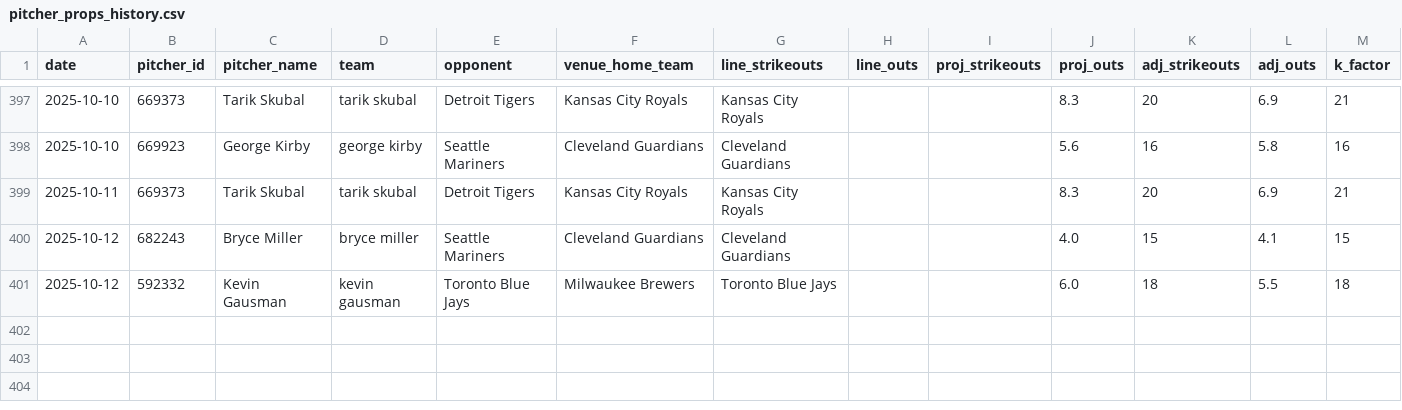
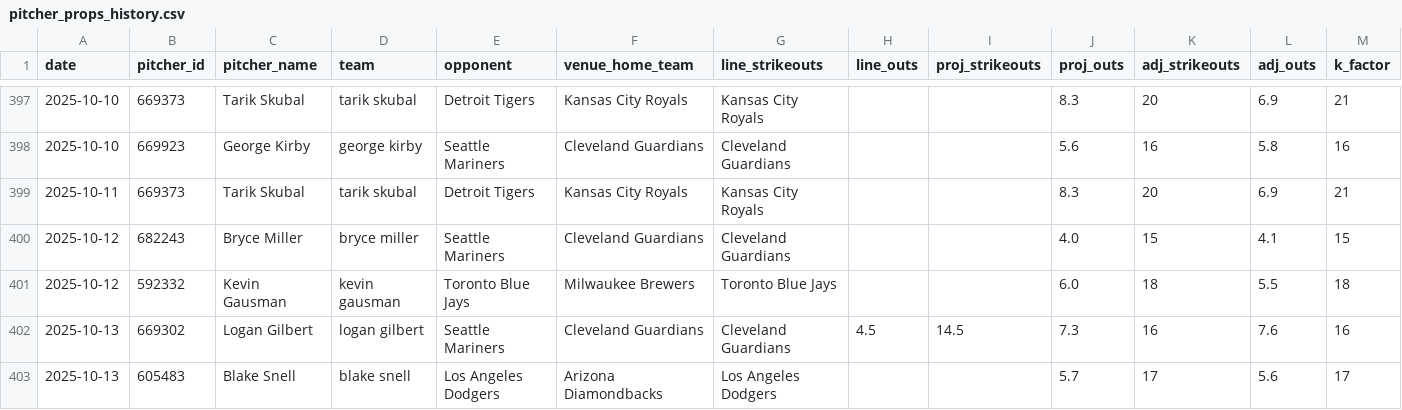
Before and after one commit to mostgood1/MLBBetting, a CSV file: data/model_datasets/pitcher_props_history.csv, drawn as a sheet; only a part is shown, gaps mark what is left out; rows hold the shown columns only; the diff names each change by its address in the sheet, - before the commit and + after, or states it on an @@ line.

Commit message:
Automation: update daily data for 2025-10-13 at 2025-10-13 09:55:21
Files: 20 changed (showing up to 20)
M comprehensive_mlb_analysis_report.json
M data/kelly_betting_recommendations.json
M data/model_datasets/pitcher_props_history.csv
M data/unified_predictions_cache.json
M models/pitcher_props/promoted.json
?? data/betting_recommendations_2025_10_13.json
?? data/daily_bovada/adjustment_summary_2025_10_13.json
?? data/daily_bovada/bovada_pitcher_props_2025_10_13.json
?? data/daily_bovada/matching_report_2025_10_13.json
?? data/daily_bovada/pitcher_last_known_lines_2025_10_13.json
?? data/daily_bovada/pitcher_projections_2025_10_13.json
?? data/daily_bovada/pitcher_prop_recommendations_2025_10_13.json
?? data/daily_bovada/pitcher_validation_2025_10_13.json
?? data/daily_bovada/projection_features_2025_10_13.json
?? data/daily_summaries/summary_2025_10_13.json
?? data/final_scores_2025_10_12.json
?? data/games_2025-10-13.json
?? data/kelly_daily/2025/kelly_bets_2025_10_13.json
?? data/real_betting_lines_2025_10_13.json
?? data/starting_pitchers_2025_10_13.json

```diff
--- a/data/model_datasets/pitcher_props_history.csv
+++ b/data/model_datasets/pitcher_props_history.csv
+row 402: 2025-10-13 | 669302 | Logan Gilbert | logan gilbert | Seattle Mariners | Cleveland Guardians | Cleveland Guardians | 4.5 | 14.5 | 7.3 | 16 | 7.6 | 16
+row 403: 2025-10-13 | 605483 | Blake Snell | blake snell | Los Angeles Dodgers | Arizona Diamondbacks | Los Angeles Dodgers |  |  | 5.7 | 17 | 5.6 | 17
```
Also changed, not shown: 19 other files.
